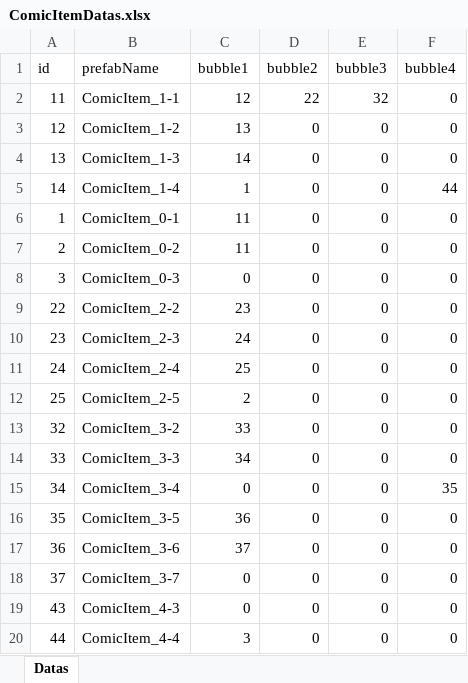
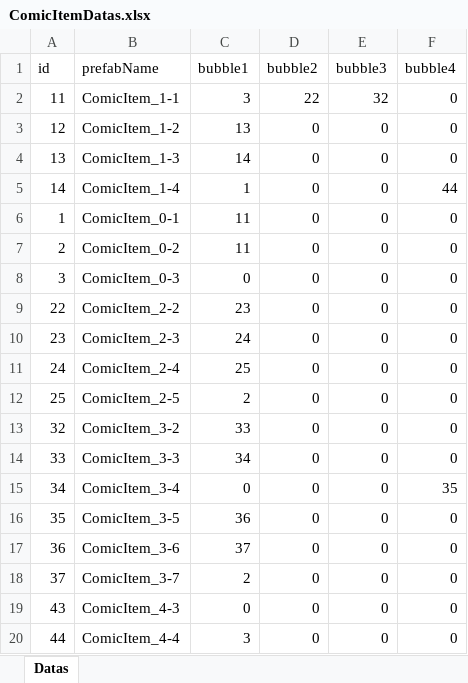
Before and after one commit to Wowo567/Wowo666, an Excel workbook: Global Game Jam 2025/Assets/Datas/ComicItemDatas.xlsx, sheet Datas, drawn as a sheet; values as stored, in another font and other column widths than the file's, no borders; the diff names each change by its address in the sheet, - before the commit and + after, or states it on an @@ line.

```diff
--- a/Global Game Jam 2025/Assets/Datas/ComicItemDatas.xlsx (sheet Datas)
+++ b/Global Game Jam 2025/Assets/Datas/ComicItemDatas.xlsx (sheet Datas)
-C2 (bubble1): 12
+C2 (bubble1): 3
-C18 (bubble1): 0
+C18 (bubble1): 2
```
Also changed, not shown: 1 other file.
